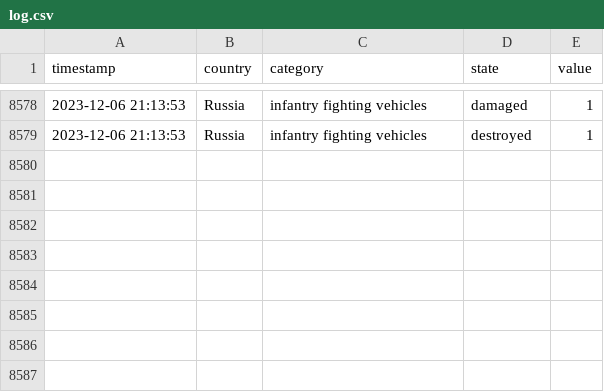
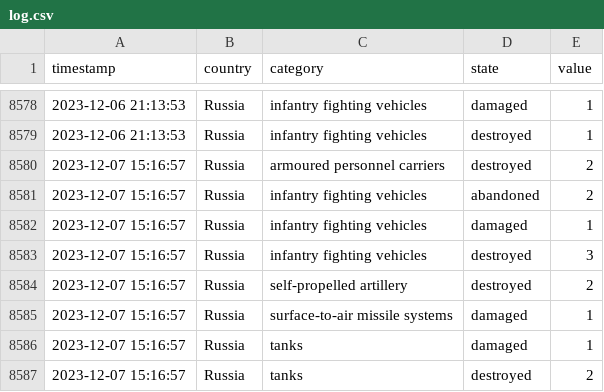
Before and after one commit to mauforonda/ukraine, a CSV file: log.csv, drawn as a sheet; only a part is shown, gaps mark what is left out; the diff names each change by its address in the sheet, - before the commit and + after, or states it on an @@ line.

```diff
--- a/log.csv
+++ b/log.csv
+row 8580: 2023-12-07 15:16:57 | Russia | armoured personnel carriers | destroyed | 2
+row 8581: 2023-12-07 15:16:57 | Russia | infantry fighting vehicles | abandoned | 2
+row 8582: 2023-12-07 15:16:57 | Russia | infantry fighting vehicles | damaged | 1
+row 8583: 2023-12-07 15:16:57 | Russia | infantry fighting vehicles | destroyed | 3
+row 8584: 2023-12-07 15:16:57 | Russia | self-propelled artillery | destroyed | 2
+row 8585: 2023-12-07 15:16:57 | Russia | surface-to-air missile systems | damaged | 1
+row 8586: 2023-12-07 15:16:57 | Russia | tanks | damaged | 1
+row 8587: 2023-12-07 15:16:57 | Russia | tanks | destroyed | 2
```
Also changed, not shown: summary.csv, 1 other file.
